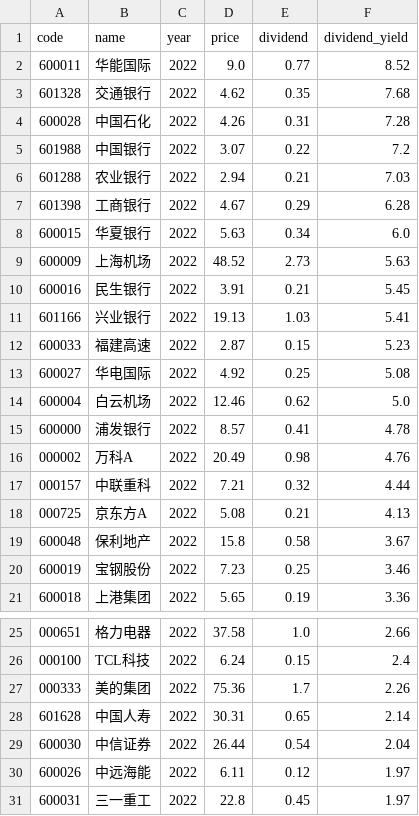
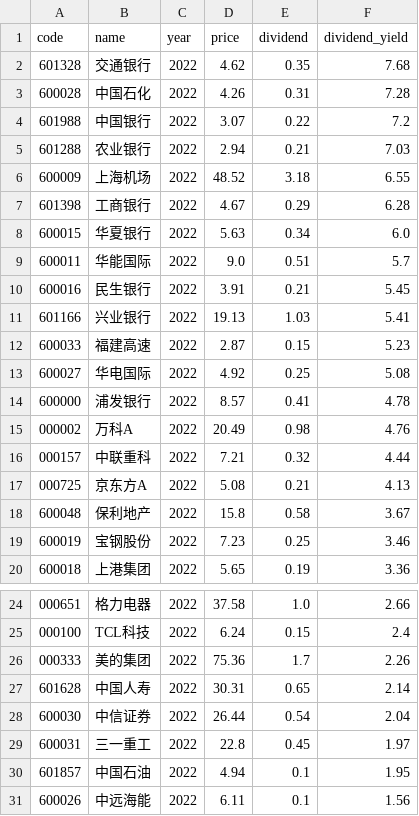
Before and after one commit to timoseven/dividend-ranker, a CSV file: data/2022_dividend_rankings.csv, drawn as a sheet; only a part is shown, gaps mark what is left out; removed rows and columns are numbered as before the commit, all else as after; the diff names each change by its address in the sheet, - before the commit and + after, or states it on an @@ line.

```diff
--- a/data/2022_dividend_rankings.csv
+++ b/data/2022_dividend_rankings.csv
-row 2: 600011 | 华能国际 | 2022 | 9.0 | 0.77 | 8.52
+row 6: 600009 | 上海机场 | 2022 | 48.52 | 3.18 | 6.55
-row 9: 600009 | 上海机场 | 2022 | 48.52 | 2.73 | 5.63
+row 9: 600011 | 华能国际 | 2022 | 9.0 | 0.51 | 5.7
-row 14: 600004 | 白云机场 | 2022 | 12.46 | 0.62 | 5.0
-row 30: 600026 | 中远海能 | 2022 | 6.11 | 0.12 | 1.97
+row 30: 601857 | 中国石油 | 2022 | 4.94 | 0.1 | 1.95
+row 31: 600026 | 中远海能 | 2022 | 6.11 | 0.1 | 1.56
```
Also changed, not shown: data/2021_dividend_rankings.csv, data/2023_dividend_rankings.csv, 6 other files.
